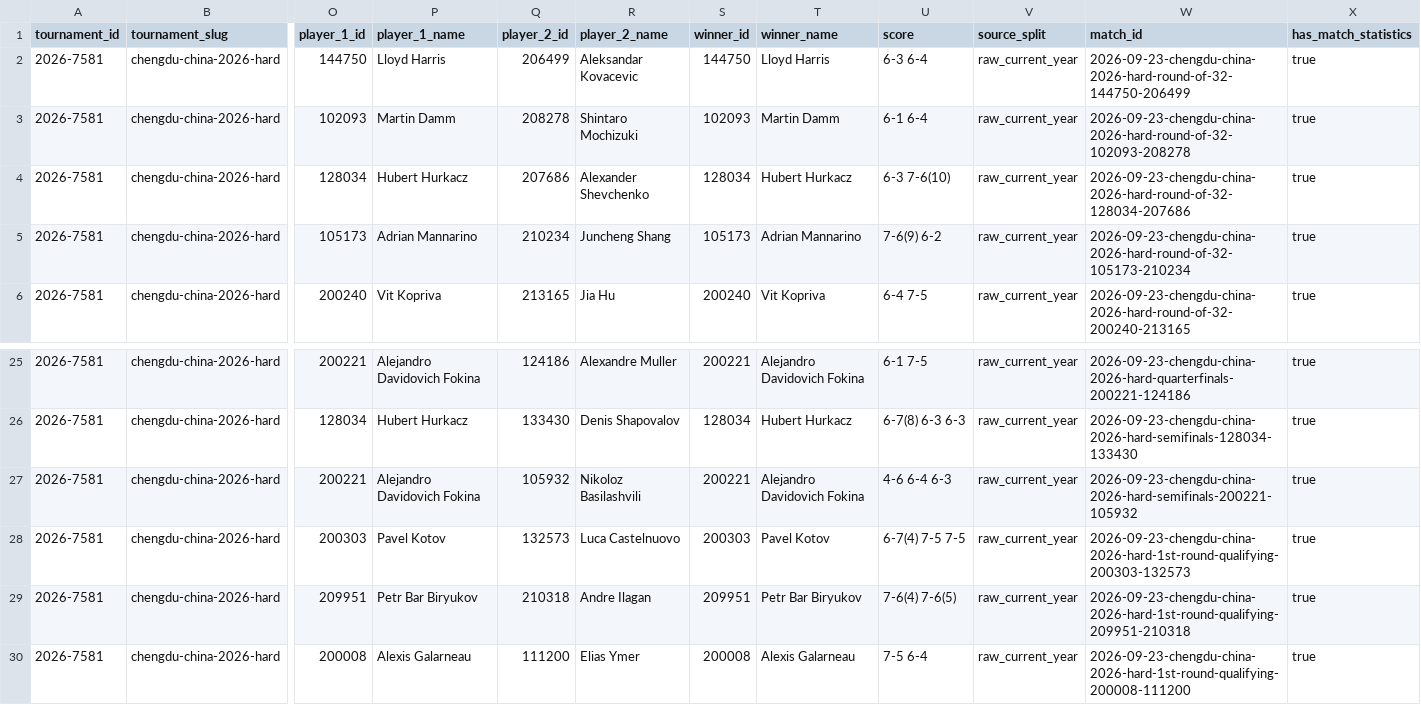
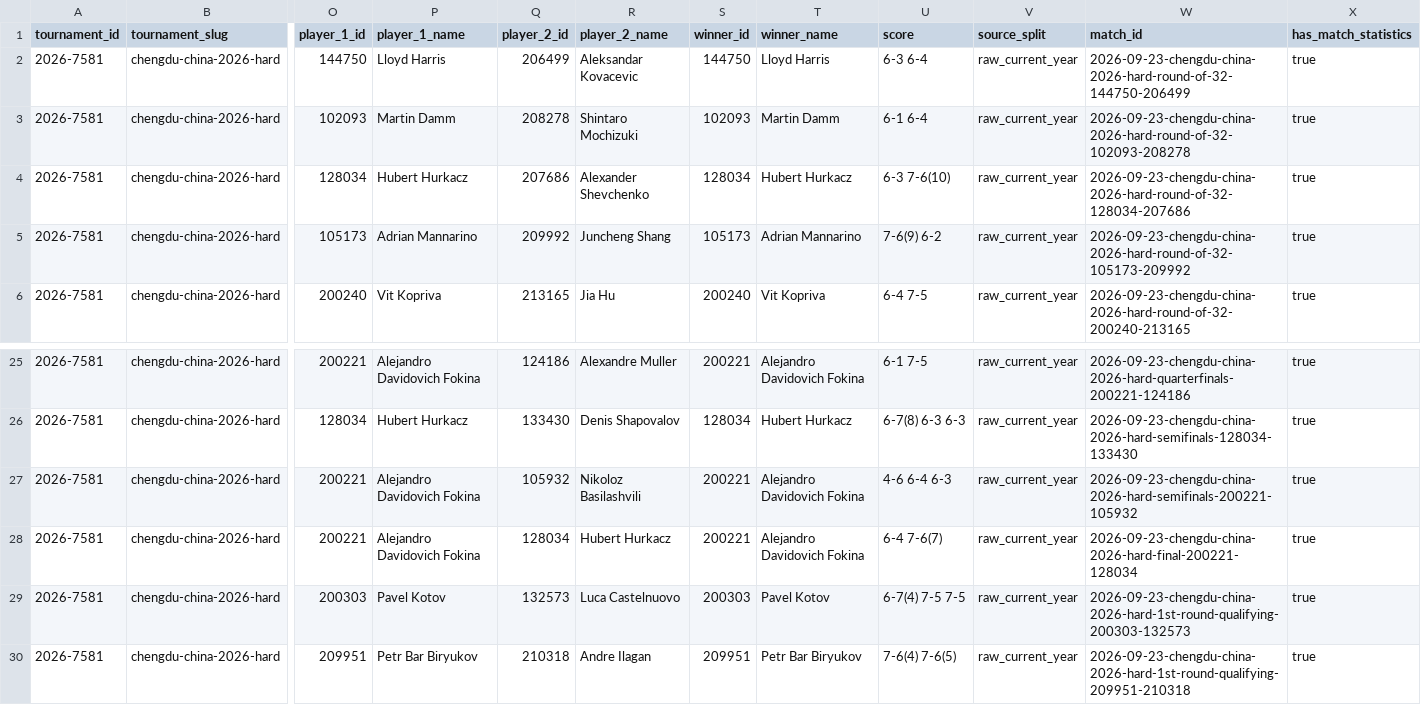
Before and after one commit to jandrogv/tennis-atp-predictor, a CSV file: web/public/data/tournaments/chengdu-china-2026-hard.csv, drawn as a sheet; only a part is shown, gaps mark what is left out; the shorter side is filled out with more unchanged rows; rows hold the shown columns only; the diff names each change by its address in the sheet, - before the commit and + after, or states it on an @@ line.

```diff
--- a/web/public/data/tournaments/chengdu-china-2026-hard.csv
+++ b/web/public/data/tournaments/chengdu-china-2026-hard.csv
-Q5 (player_2_id): 210234
+Q5 (player_2_id): 209992
-W5 (match_id): 2026-09-23-chengdu-china-2026-hard-round-of-32-105173-210234
+W5 (match_id): 2026-09-23-chengdu-china-2026-hard-round-of-32-105173-209992
+row 28: 2026-7581 | chengdu-china-2026-hard | 200221 | Alejandro Davidovich Fokina | 128034 | Hubert Hurkacz | 200221 | Alejandro Davidovich Fokina | 6-4 7-6(7) | raw_current_year | 2026-09-23-chengdu-china-2026-hard-final-200221-128034 | true
```
Also changed, not shown: web/public/data/player_atp_rankings.csv, web/public/data/tournaments/hangzhou-china-2026-hard.csv, 24 other files.
